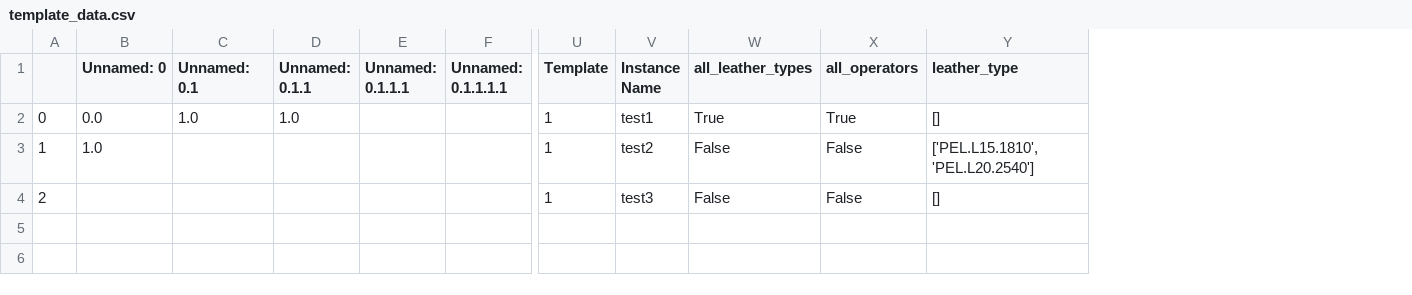
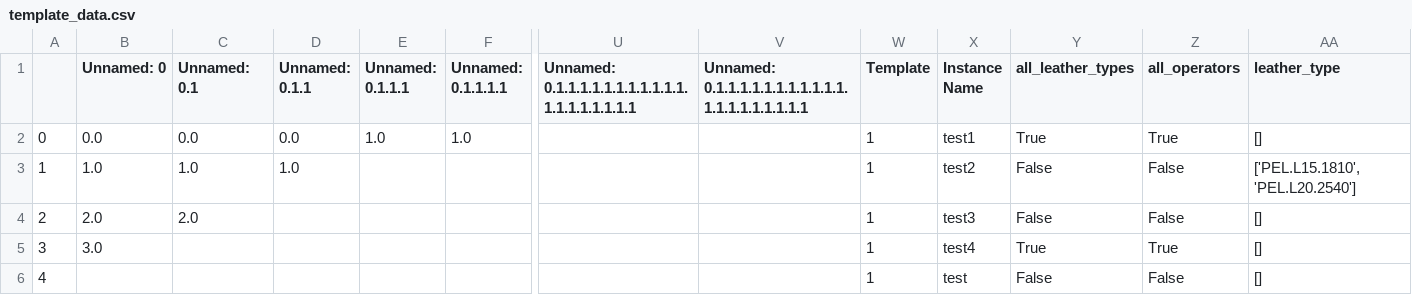
Before and after one commit to CalinGheorghiu/thagora, a CSV file: template_data.csv, drawn as a sheet; only a part is shown, gaps mark what is left out; rows hold the shown columns only; the diff names each change by its address in the sheet, - before the commit and + after, or states it on an @@ line.

```diff
--- a/template_data.csv
+++ b/template_data.csv
+column U, row 1: Unnamed: 0.1.1.1.1.1.1.1.1.1.1.1.1.1.1.1.1.1.1.1
+column V, row 1: Unnamed: 0.1.1.1.1.1.1.1.1.1.1.1.1.1.1.1.1.1.1.1.1
-C2 (Unnamed: 0.1): 1.0
+C2 (Unnamed: 0.1): 0.0
-D2 (Unnamed: 0.1.1): 1.0
+D2 (Unnamed: 0.1.1): 0.0
-E2 (Unnamed: 0.1.1.1): (empty)
+E2 (Unnamed: 0.1.1.1): 1.0
-F2 (Unnamed: 0.1.1.1.1): (empty)
+F2 (Unnamed: 0.1.1.1.1): 1.0
-C3 (Unnamed: 0.1): (empty)
+C3 (Unnamed: 0.1): 1.0
-D3 (Unnamed: 0.1.1): (empty)
+D3 (Unnamed: 0.1.1): 1.0
-B4 (Unnamed: 0): (empty)
+B4 (Unnamed: 0): 2.0
-C4 (Unnamed: 0.1): (empty)
+C4 (Unnamed: 0.1): 2.0
+row 5: 3 | 3.0 |  |  |  |  |  |  | 1 | test4 | True | True | []
+row 6: 4 |  |  |  |  |  |  |  | 1 | test | False | False | []
```
Also changed, not shown: 2 other files.
